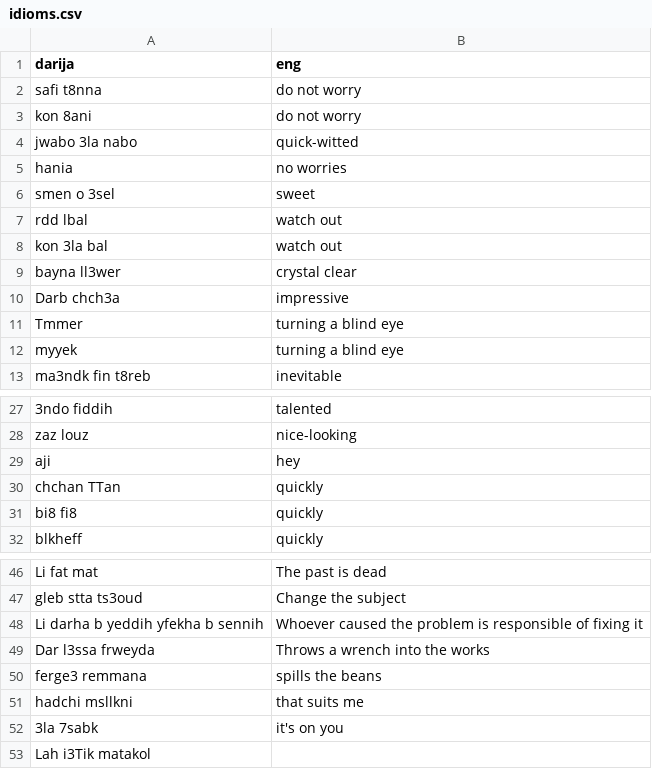
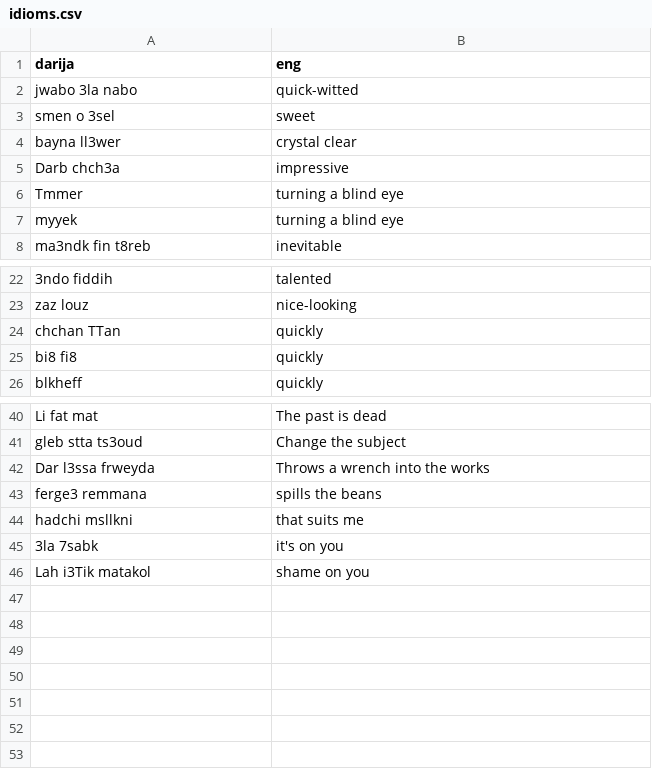
Before and after one commit to darija-open-dataset/dataset, a CSV file: idioms.csv, drawn as a sheet; only a part is shown, gaps mark what is left out.

```diff
--- a/idioms.csv
+++ b/idioms.csv
@@ -1,9 +1,4 @@
 "darija","eng"
-"safi t8nna","do not worry"
-"kon 8ani","do not worry"
 "jwabo 3la nabo","quick-witted"
-"hania","no worries"
 "smen o 3sel","sweet"
-"rdd lbal","watch out"
-"kon 3la bal","watch out"
 "bayna ll3wer","crystal clear"
@@ -28,3 +23,2 @@
 "zaz louz","nice-looking"
-"aji","hey"
 "chchan TTan","quickly"
@@ -47,3 +41,2 @@
 "gleb stta ts3oud","Change the subject"
-"Li darha b yeddih yfekha b sennih","Whoever caused the problem is responsible of fixing it"
 "Dar l3ssa frweyda","Throws a wrench into the works"
@@ -52,2 +45,2 @@
 "3la 7sabk","it's on you"
-"Lah i3Tik matakol",""
+"Lah i3Tik matakol","shame on you"
```
